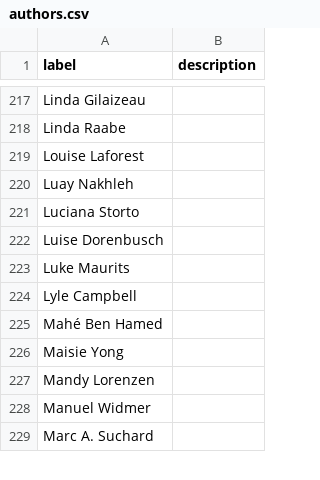
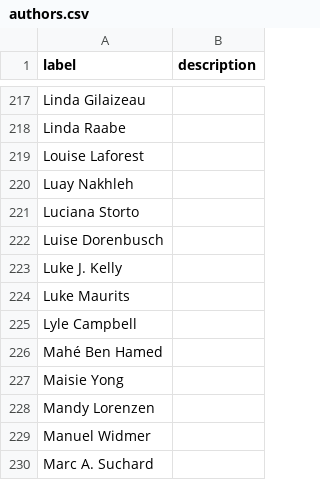
Before and after one commit to SimonGreenhill/LangPhyDB, a CSV file: terms/authors.csv, drawn as a sheet; only a part is shown, gaps mark what is left out.

```diff
--- a/terms/authors.csv
+++ b/terms/authors.csv
@@ -222,2 +222,3 @@ Luciana Storto,
 Luise Dorenbusch,
+Luke J. Kelly,
 Luke Maurits,
```
Also changed, not shown: 2 other files.
